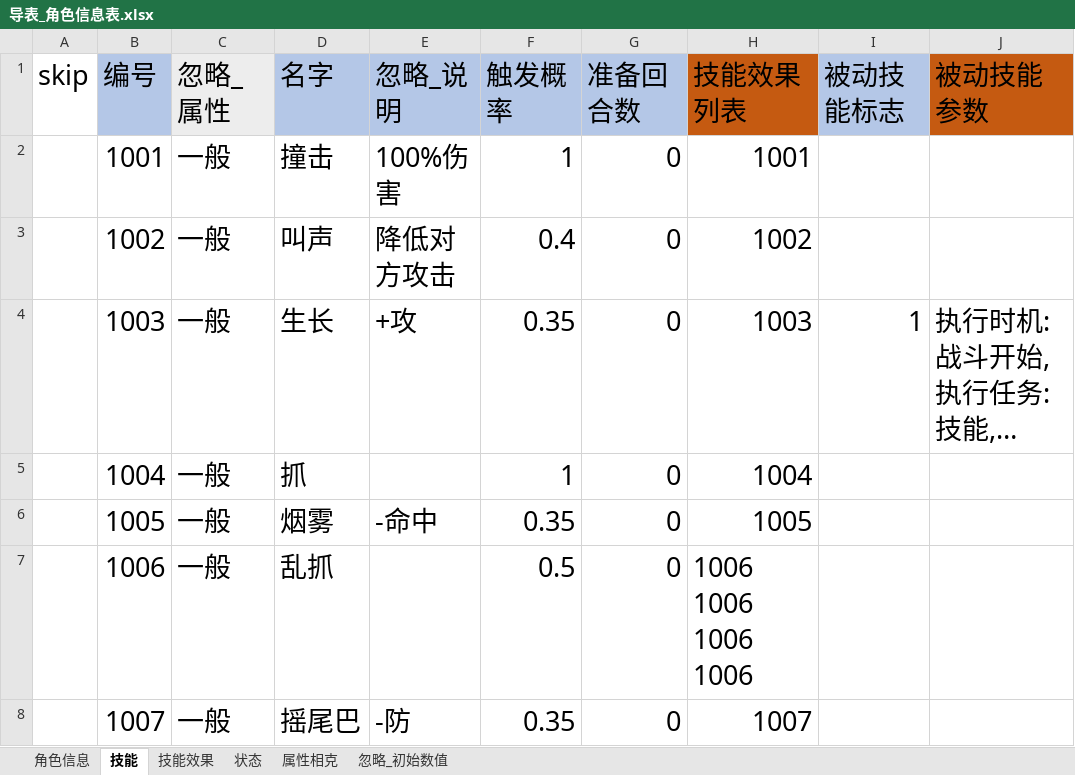
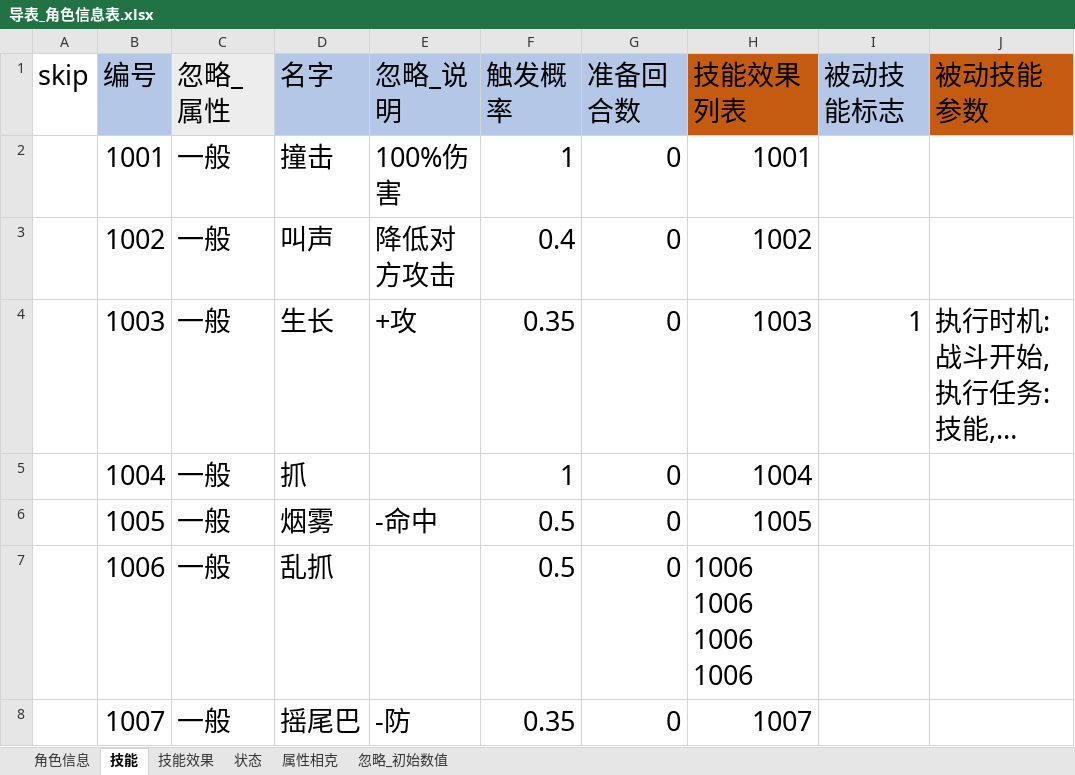
Before and after one commit to shuitian/card_battle, an Excel workbook: excel/导表_角色信息表.xlsx, sheet 技能, drawn as a sheet; only a part is shown; long unchanged cells end in …; values as stored, in another font and other column widths than the file's, no borders; the diff names each change by its address in the sheet, - before the commit and + after, or states it on an @@ line.

```diff
--- a/excel/导表_角色信息表.xlsx (sheet 技能)
+++ b/excel/导表_角色信息表.xlsx (sheet 技能)
-F6 (触发概率): 0.35
+F6 (触发概率): 0.5
```
Also changed, not shown: sheet 技能效果, sheet 状态, sheet 角色信息, 15 other files.
